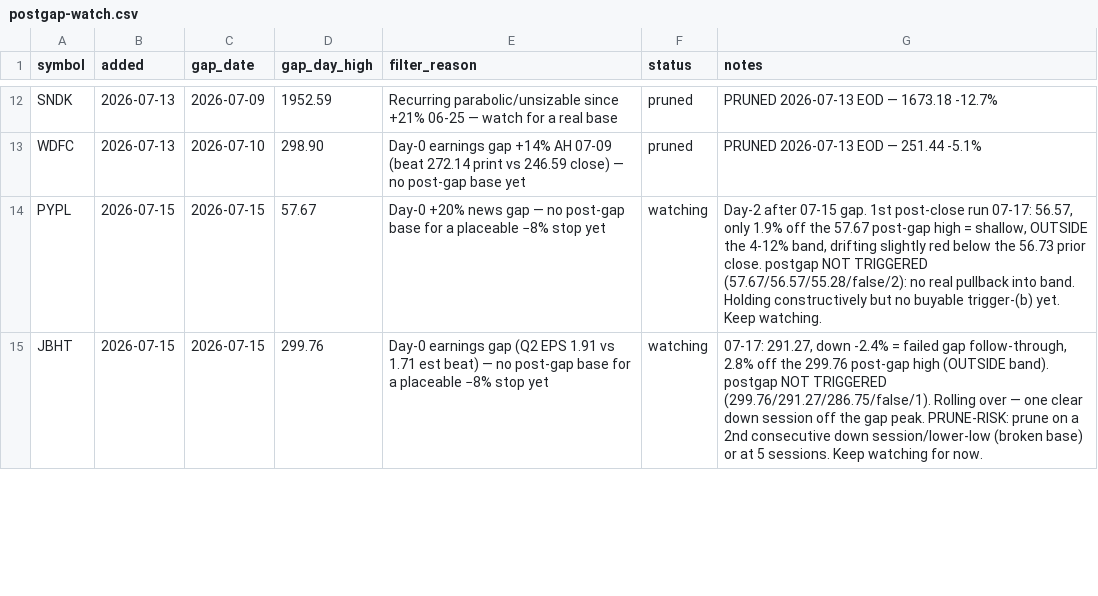
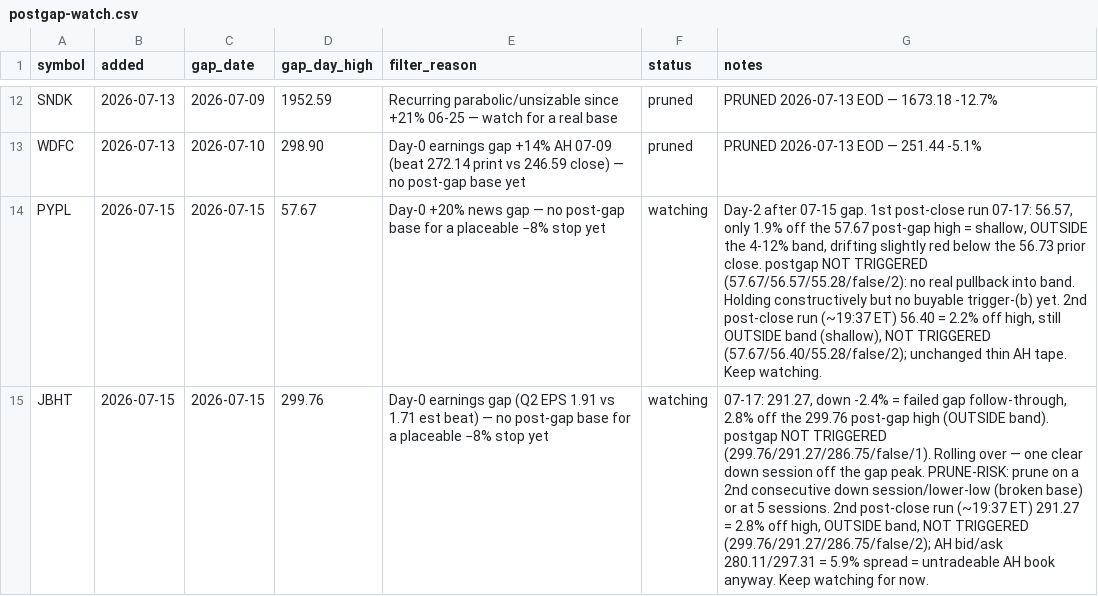
Before and after one commit to 16abhimasani/book, a CSV file: robinhood-agentic/data/postgap-watch.csv, drawn as a sheet; only a part is shown, gaps mark what is left out; the diff covers the shown part only; the diff names each change by its address in the sheet, - before the commit and + after, or states it on an @@ line.

```diff
--- a/robinhood-agentic/data/postgap-watch.csv
+++ b/robinhood-agentic/data/postgap-watch.csv
-G14 (notes): …trigger-(b) yet. Keep watching.
+G14 (notes): …trigger-(b) yet. 2nd post-close run (~19:37 ET) 56.40 = 2.2% off high, still OUTSIDE band (shallow), NOT TRIGGERED (57.67/56.40/55.28/false/2); unchanged thin AH tape. Keep watching.
-G15 (notes): …5 sessions. Keep watching…
+G15 (notes): …5 sessions. 2nd post-close run (~19:37 ET) 291.27 = 2.8% off high, OUTSIDE band, NOT TRIGGERED (299.76/291.27/286.75/false/2); AH bid/ask 280.11/297.31 = 5.9% spread = untradeable AH book anyway. Keep watching…
```
Also changed, not shown: 2 edited cells elsewhere in this file, robinhood-agentic/data/shadow.csv, 3 other files.
